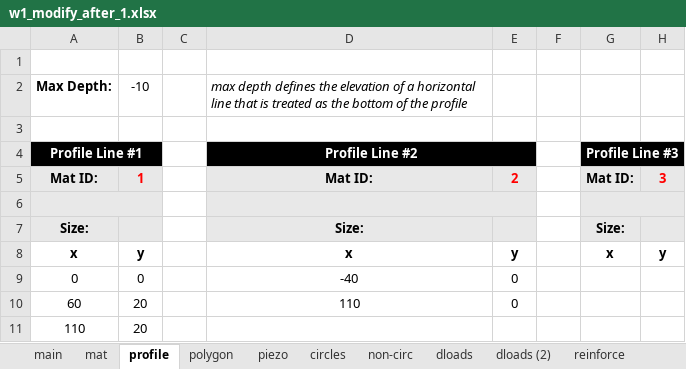
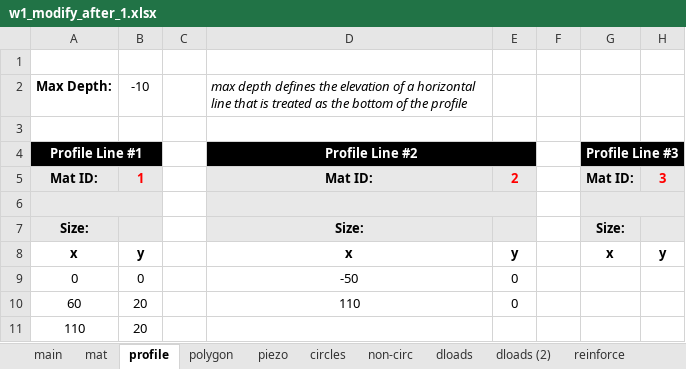
Before and after one commit to njones61/xslope, an Excel workbook: docs/tutorials/files/w1_modify_after_1.xlsx, sheet profile, drawn as a sheet; only a part is shown; values as stored, in another font and other column widths than the file's, no borders; the diff names each change by its address in the sheet, - before the commit and + after, or states it on an @@ line.

```diff
--- a/docs/tutorials/files/w1_modify_after_1.xlsx (sheet profile)
+++ b/docs/tutorials/files/w1_modify_after_1.xlsx (sheet profile)
-D9 (Profile Line #2): -40
+D9 (Profile Line #2): -50
```
Also changed, not shown: sheet circles, docs/tutorials/files/w1_build_from_image_after.xlsx, docs/tutorials/files/w1_diagnose_after.xlsx, 25 other files.
